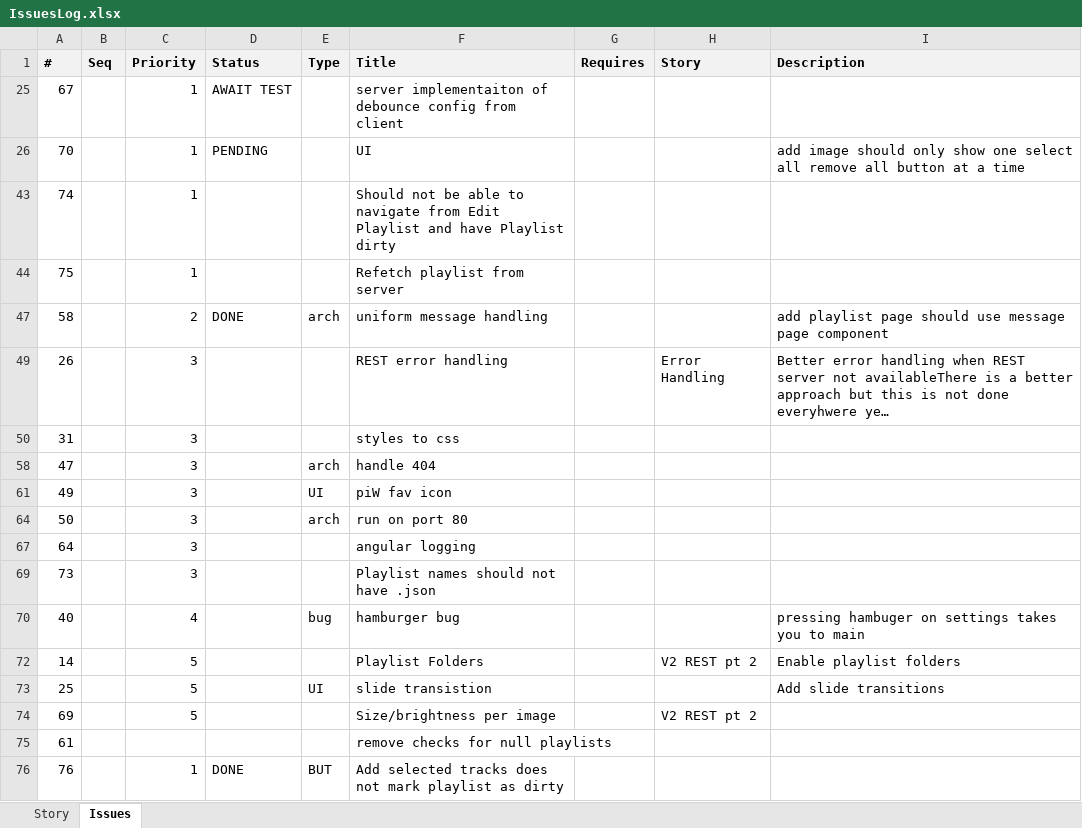
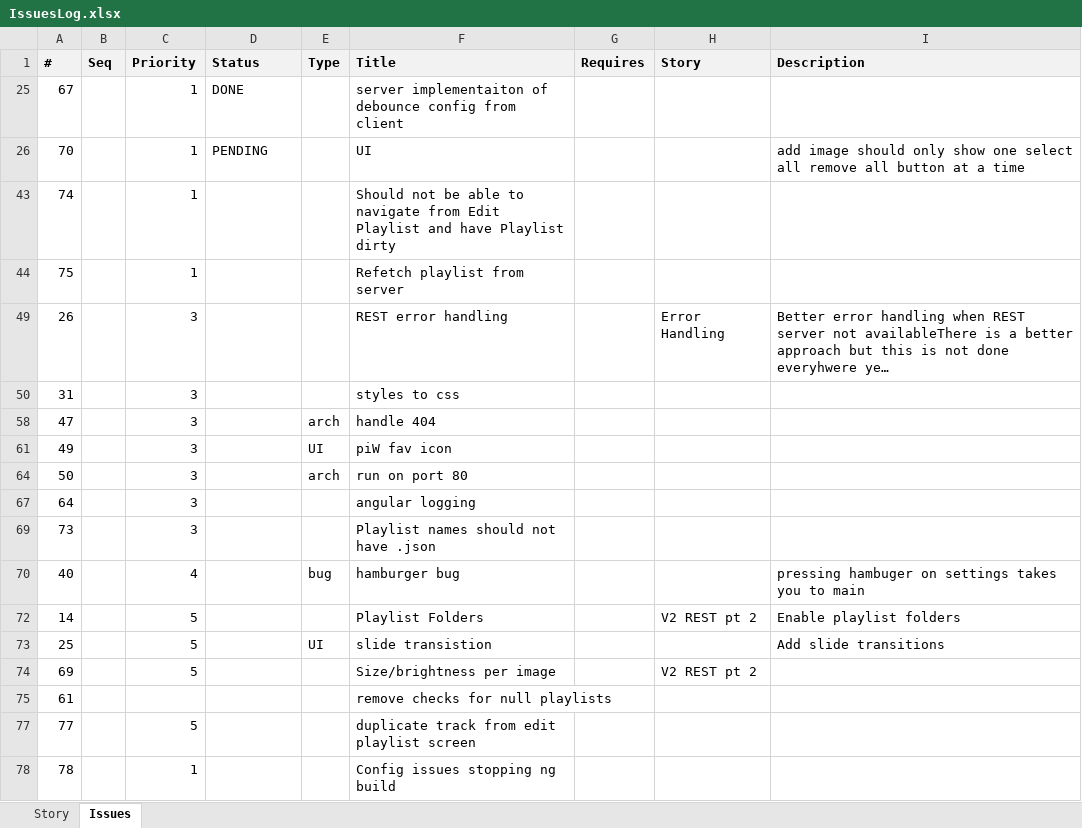
Before and after one commit to ownimage/piWriter, an Excel workbook: IssuesLog.xlsx, sheet Issues, drawn as a sheet; long unchanged cells end in …; values as stored, in another font and other column widths than the file's, no borders; removed rows and columns are numbered as before the commit, all else as after; the diff names each change by its address in the sheet, - before the commit and + after, or states it on an @@ line.

Commit message:
Issue #67 debonce server config changes

```diff
--- a/IssuesLog.xlsx (sheet Issues)
+++ b/IssuesLog.xlsx (sheet Issues)
-D25 (Status): AWAIT TEST
+D25 (Status): DONE
@@ row 47 hidden: 58 |  | 2 | DONE | arch | uniform message handling |  |  | add playlist page should use message page component @@
@@ row 76 hidden: 76 |  | 1 | DONE | BUT | Add selected tracks does not mark playlist as dirty @@
+row 77: 77 |  | 5 |  |  | duplicate track from edit playlist screen
+row 78: 78 |  | 1 |  |  | Config issues stopping ng build
```
Also changed, not shown: 7 other files.
